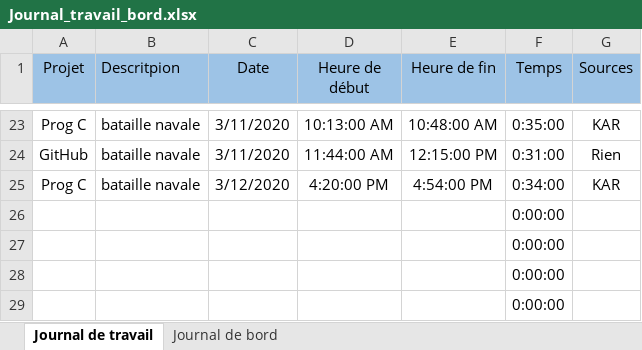
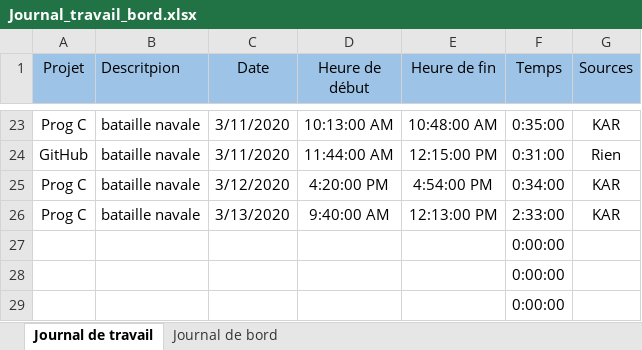
Before and after one commit to R0kkxSynetique/Naval-strike, an Excel workbook: Journal_travail_bord.xlsx, sheet Journal de travail, drawn as a sheet; only a part is shown, gaps mark what is left out; values as stored, in another font and other column widths than the file's, no borders; table styles not drawn; removed rows and columns are numbered as before the commit, all else as after; the diff names each change by its address in the sheet, - before the commit and + after, or states it on an @@ line.

Commit message:
Update Journal_travail_bord.xlsx

```diff
--- a/Journal_travail_bord.xlsx (sheet Journal de travail)
+++ b/Journal_travail_bord.xlsx (sheet Journal de travail)
-row 26:  |  |  |  |  | 0:00:00
+row 26: Prog C | bataille navale | 3/13/2020 | 9:40:00 AM | 12:13:00 PM | 2:33:00 | KAR
```
